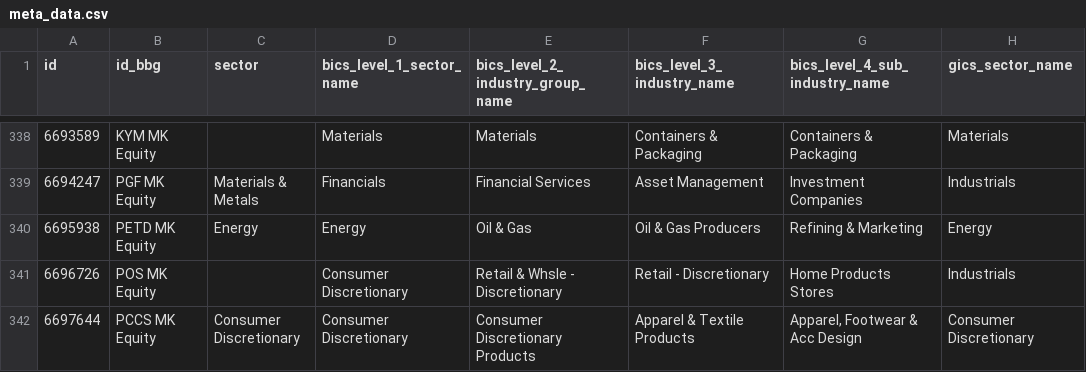
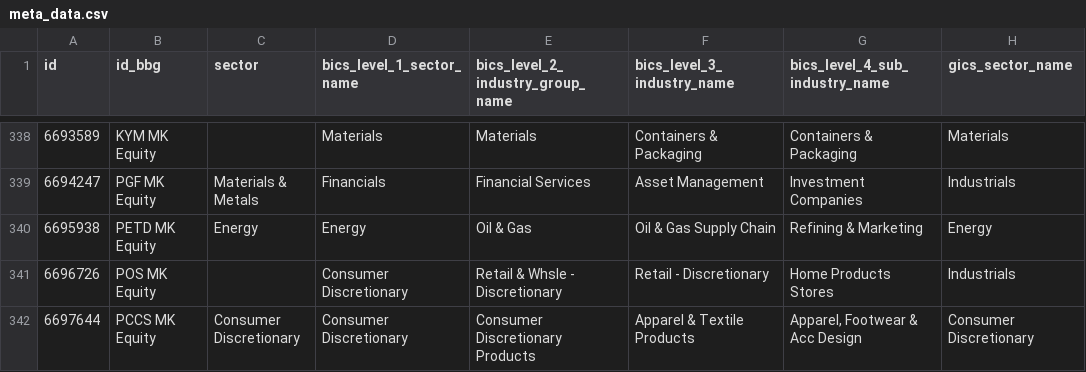
Before and after one commit to etq-quant/bursa, a CSV file: data/meta_data.csv, drawn as a sheet; only a part is shown, gaps mark what is left out; the diff covers the shown part only; the diff names each change by its address in the sheet, - before the commit and + after, or states it on an @@ line.

Commit message:
[bot] commit

```diff
--- a/data/meta_data.csv
+++ b/data/meta_data.csv
-F340 (bics_level_3_industry_name): Oil & Gas Producers
+F340 (bics_level_3_industry_name): Oil & Gas Supply Chain
```
Also changed, not shown: 47 edited cells elsewhere in this file.
